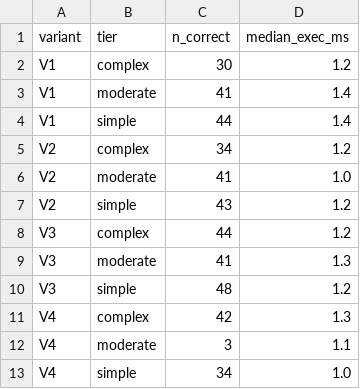
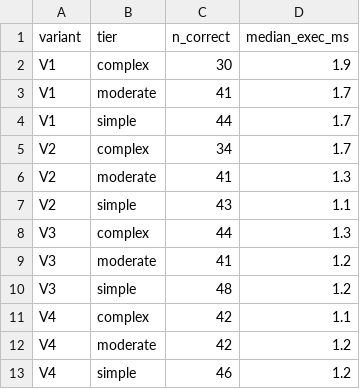
Before and after one commit to A28-2001/yardstick, a CSV file: results/query_efficiency.csv, drawn as a sheet.

```diff
--- a/results/query_efficiency.csv
+++ b/results/query_efficiency.csv
@@ -1,13 +1,13 @@
 variant,tier,n_correct,median_exec_ms
-V1,complex,30,1.2
-V1,moderate,41,1.4
-V1,simple,44,1.4
-V2,complex,34,1.2
-V2,moderate,41,1.0
-V2,simple,43,1.2
-V3,complex,44,1.2
-V3,moderate,41,1.3
+V1,complex,30,1.9
+V1,moderate,41,1.7
+V1,simple,44,1.7
+V2,complex,34,1.7
+V2,moderate,41,1.3
+V2,simple,43,1.1
+V3,complex,44,1.3
+V3,moderate,41,1.2
 V3,simple,48,1.2
-V4,complex,42,1.3
-V4,moderate,3,1.1
-V4,simple,34,1.0
+V4,complex,42,1.1
+V4,moderate,42,1.2
+V4,simple,46,1.2
```
Also changed, not shown: results/accuracy_by_variant_tier.csv, results/calibration.csv, 7 other files.
